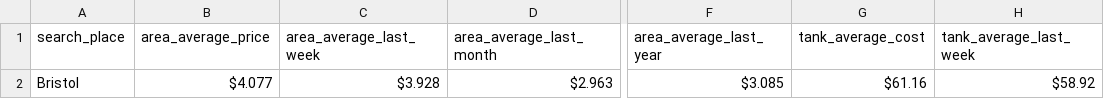
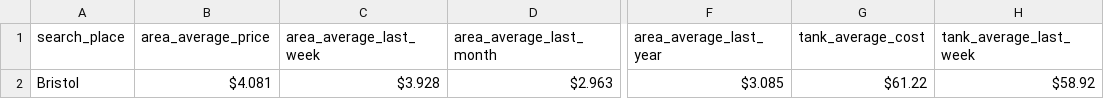
Before and after one commit to CUlleryUSATRepos/BucksGasRepo, a CSV file: BucksAreaAverages/BristolAverages.csv, drawn as a sheet; only a part is shown, gaps mark what is left out; the diff names each change by its address in the sheet, - before the commit and + after, or states it on an @@ line.

Commit message:
Auto update gas prices 2026-04-01 12:20:55

```diff
--- a/BucksAreaAverages/BristolAverages.csv
+++ b/BucksAreaAverages/BristolAverages.csv
-B2 (area_average_price): $4.077
+B2 (area_average_price): $4.081
-G2 (tank_average_cost): $61.16
+G2 (tank_average_cost): $61.22
```
Also changed, not shown: BucksAreaAverages/BucksAreaAverages_All.csv, BucksAreaAverages/CroydonAverages.csv, 25 other files.
